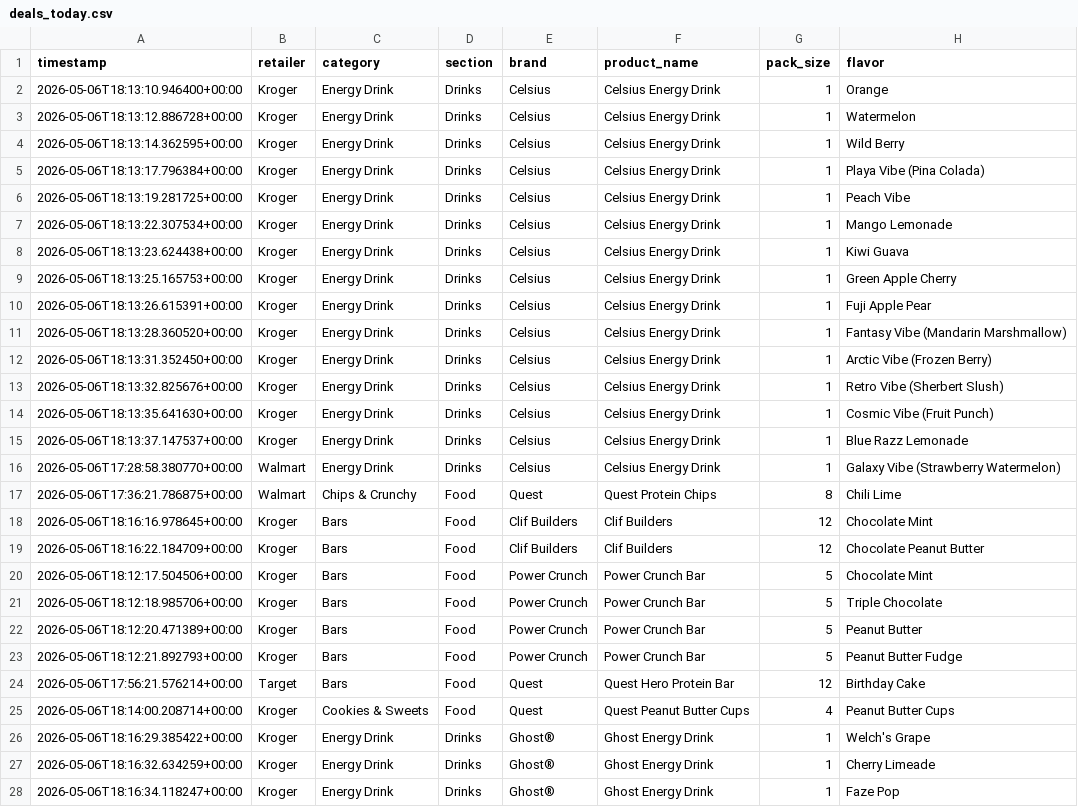
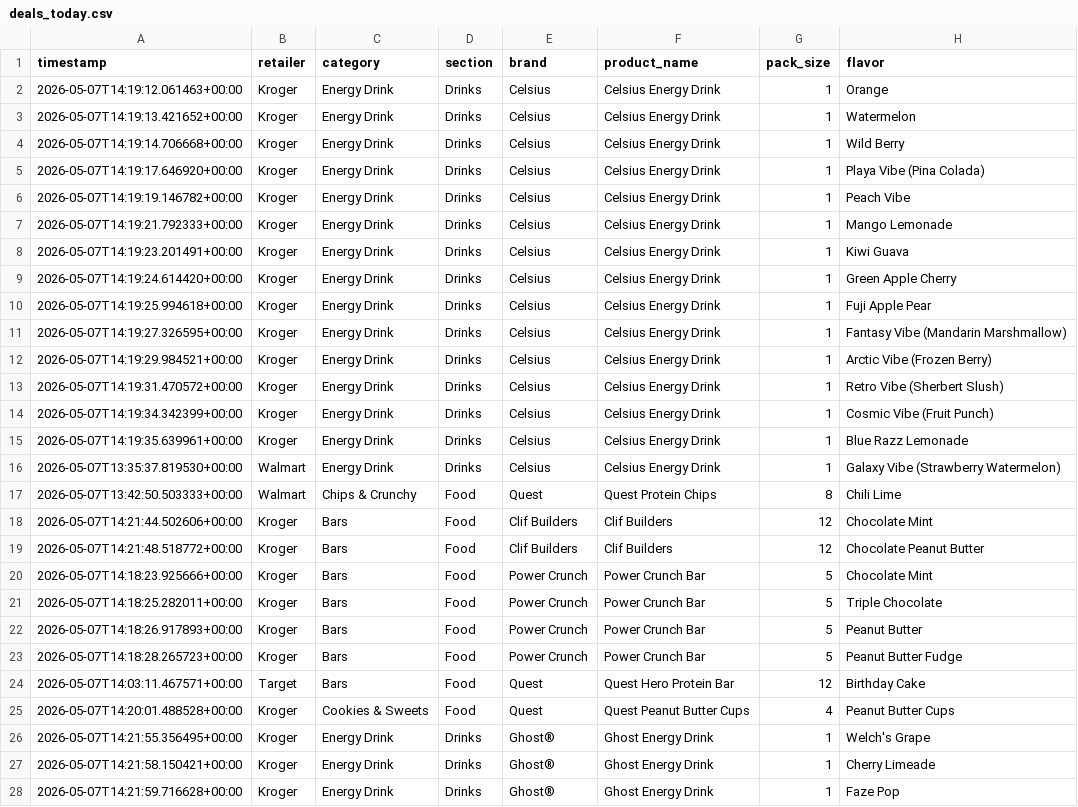
Before and after one commit to mitchellgmoore/snackbuddy-deals, a CSV file: deals_today.csv, drawn as a sheet; only a part is shown; the diff covers the shown part only; the diff names each change by its address in the sheet, - before the commit and + after, or states it on an @@ line.

Commit message:
update daily deals

```diff
--- a/deals_today.csv
+++ b/deals_today.csv
-A2 (timestamp): 2026-05-06T18:13:10.946400+00:00
+A2 (timestamp): 2026-05-07T14:19:12.061463+00:00
-A3 (timestamp): 2026-05-06T18:13:12.886728+00:00
+A3 (timestamp): 2026-05-07T14:19:13.421652+00:00
-A4 (timestamp): 2026-05-06T18:13:14.362595+00:00
+A4 (timestamp): 2026-05-07T14:19:14.706668+00:00
-A5 (timestamp): 2026-05-06T18:13:17.796384+00:00
+A5 (timestamp): 2026-05-07T14:19:17.646920+00:00
-A6 (timestamp): 2026-05-06T18:13:19.281725+00:00
+A6 (timestamp): 2026-05-07T14:19:19.146782+00:00
-A7 (timestamp): 2026-05-06T18:13:22.307534+00:00
+A7 (timestamp): 2026-05-07T14:19:21.792333+00:00
-A8 (timestamp): 2026-05-06T18:13:23.624438+00:00
+A8 (timestamp): 2026-05-07T14:19:23.201491+00:00
-A9 (timestamp): 2026-05-06T18:13:25.165753+00:00
+A9 (timestamp): 2026-05-07T14:19:24.614420+00:00
-A10 (timestamp): 2026-05-06T18:13:26.615391+00:00
+A10 (timestamp): 2026-05-07T14:19:25.994618+00:00
-A11 (timestamp): 2026-05-06T18:13:28.360520+00:00
+A11 (timestamp): 2026-05-07T14:19:27.326595+00:00
-A12 (timestamp): 2026-05-06T18:13:31.352450+00:00
+A12 (timestamp): 2026-05-07T14:19:29.984521+00:00
-A13 (timestamp): 2026-05-06T18:13:32.825676+00:00
+A13 (timestamp): 2026-05-07T14:19:31.470572+00:00
-A14 (timestamp): 2026-05-06T18:13:35.641630+00:00
+A14 (timestamp): 2026-05-07T14:19:34.342399+00:00
-A15 (timestamp): 2026-05-06T18:13:37.147537+00:00
+A15 (timestamp): 2026-05-07T14:19:35.639961+00:00
-A16 (timestamp): 2026-05-06T17:28:58.380770+00:00
+A16 (timestamp): 2026-05-07T13:35:37.819530+00:00
-A17 (timestamp): 2026-05-06T17:36:21.786875+00:00
+A17 (timestamp): 2026-05-07T13:42:50.503333+00:00
-A18 (timestamp): 2026-05-06T18:16:16.978645+00:00
+A18 (timestamp): 2026-05-07T14:21:44.502606+00:00
-A19 (timestamp): 2026-05-06T18:16:22.184709+00:00
+A19 (timestamp): 2026-05-07T14:21:48.518772+00:00
-A20 (timestamp): 2026-05-06T18:12:17.504506+00:00
+A20 (timestamp): 2026-05-07T14:18:23.925666+00:00
-A21 (timestamp): 2026-05-06T18:12:18.985706+00:00
+A21 (timestamp): 2026-05-07T14:18:25.282011+00:00
-A22 (timestamp): 2026-05-06T18:12:20.471389+00:00
+A22 (timestamp): 2026-05-07T14:18:26.917893+00:00
-A23 (timestamp): 2026-05-06T18:12:21.892793+00:00
+A23 (timestamp): 2026-05-07T14:18:28.265723+00:00
-A24 (timestamp): 2026-05-06T17:56:21.576214+00:00
+A24 (timestamp): 2026-05-07T14:03:11.467571+00:00
-A25 (timestamp): 2026-05-06T18:14:00.208714+00:00
+A25 (timestamp): 2026-05-07T14:20:01.488528+00:00
-A26 (timestamp): 2026-05-06T18:16:29.385422+00:00
+A26 (timestamp): 2026-05-07T14:21:55.356495+00:00
-A27 (timestamp): 2026-05-06T18:16:32.634259+00:00
+A27 (timestamp): 2026-05-07T14:21:58.150421+00:00
-A28 (timestamp): 2026-05-06T18:16:34.118247+00:00
+A28 (timestamp): 2026-05-07T14:21:59.716628+00:00
```
Also changed, not shown: 94 edited cells elsewhere in this file, 2 other files.
